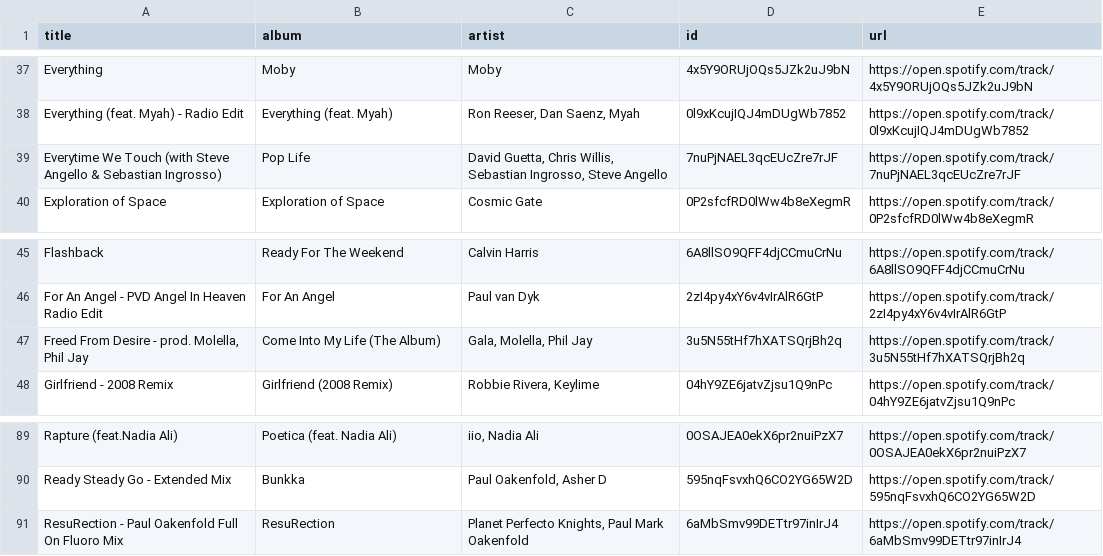
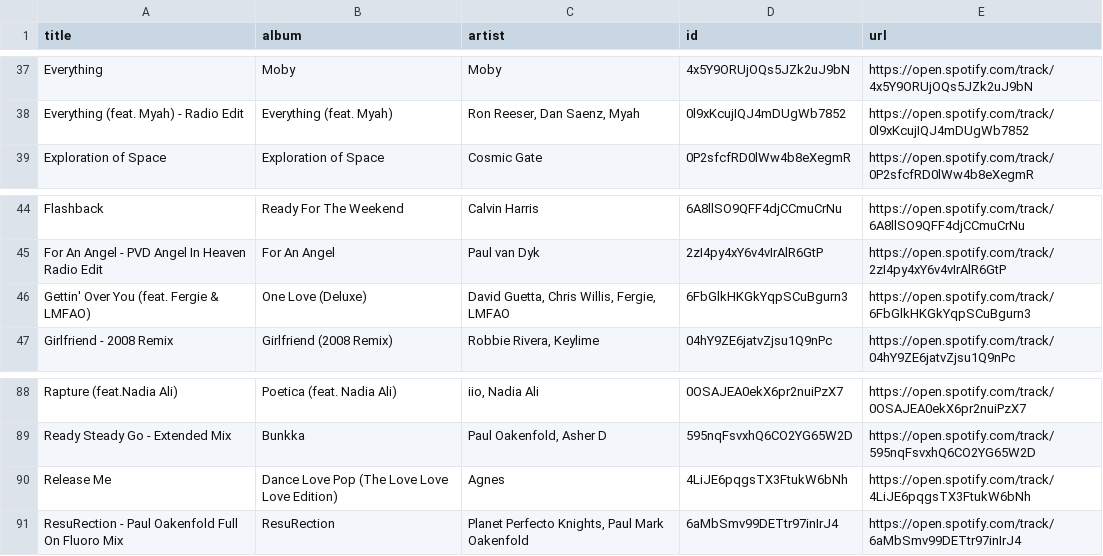
Before and after one commit to unex/dews_beats, a CSV file: playlists/Dance Classics.csv, drawn as a sheet; only a part is shown, gaps mark what is left out.

```diff
--- a/playlists/Dance Classics.csv
+++ b/playlists/Dance Classics.csv
@@ -38,3 +38,2 @@ Everything,Moby,Moby,4x5Y9ORUjOQs5JZk2uJ9bN,https://open.spotify.com/track/4x5Y9
 Everything (feat. Myah) - Radio Edit,Everything (feat. Myah),"Ron Reeser, Dan Saenz, Myah",0l9xKcujIQJ4mDUgWb7852,https://open.spotify.com/track/0l9xKcujIQJ4mDUgWb7852
-Everytime We Touch (with Steve Angello & Sebastian Ingrosso),Pop Life,"David Guetta, Chris Willis, Sebastian Ingrosso, Steve Angello",7nuPjNAEL3qcEUcZre7rJF,https://open.spotify.com/track/7nuPjNAEL3qcEUcZre7rJF
 Exploration of Space,Exploration of Space,Cosmic Gate,0P2sfcfRD0lWw4b8eXegmR,https://open.spotify.com/track/0P2sfcfRD0lWw4b8eXegmR
@@ -46,3 +45,3 @@ Flashback,Ready For The Weekend,Calvin Harris,6A8llSO9QFF4djCCmuCrNu,https://ope
 For An Angel - PVD Angel In Heaven Radio Edit,For An Angel,Paul van Dyk,2zI4py4xY6v4vIrAlR6GtP,https://open.spotify.com/track/2zI4py4xY6v4vIrAlR6GtP
-"Freed From Desire - prod. Molella, Phil Jay",Come Into My Life (The Album),"Gala, Molella, Phil Jay",3u5N55tHf7hXATSQrjBh2q,https://open.spotify.com/track/3u5N55tHf7hXATSQrjBh2q
+Gettin' Over You (feat. Fergie & LMFAO),One Love (Deluxe),"David Guetta, Chris Willis, Fergie, LMFAO",6FbGlkHKGkYqpSCuBgurn3,https://open.spotify.com/track/6FbGlkHKGkYqpSCuBgurn3
 Girlfriend - 2008 Remix,Girlfriend (2008 Remix),"Robbie Rivera, Keylime",04hY9ZE6jatvZjsu1Q9nPc,https://open.spotify.com/track/04hY9ZE6jatvZjsu1Q9nPc
@@ -90,2 +89,3 @@ Rapture (feat.Nadia Ali),Poetica (feat. Nadia Ali),"iio, Nadia Ali",0OSAJEA0ekX6
 Ready Steady Go - Extended Mix,Bunkka,"Paul Oakenfold, Asher D",595nqFsvxhQ6CO2YG65W2D,https://open.spotify.com/track/595nqFsvxhQ6CO2YG65W2D
+Release Me,Dance Love Pop (The Love Love Love Edition),Agnes,4LiJE6pqgsTX3FtukW6bNh,https://open.spotify.com/track/4LiJE6pqgsTX3FtukW6bNh
 ResuRection - Paul Oakenfold Full On Fluoro Mix,ResuRection,"Planet Perfecto Knights, Paul Mark Oakenfold",6aMbSmv99DETtr97inIrJ4,https://open.spotify.com/track/6aMbSmv99DETtr97inIrJ4
```
Also changed, not shown: playlists/Chill Tracks.csv, playlists/New Music Weekly _ Monstercat.csv, 5 other files.
